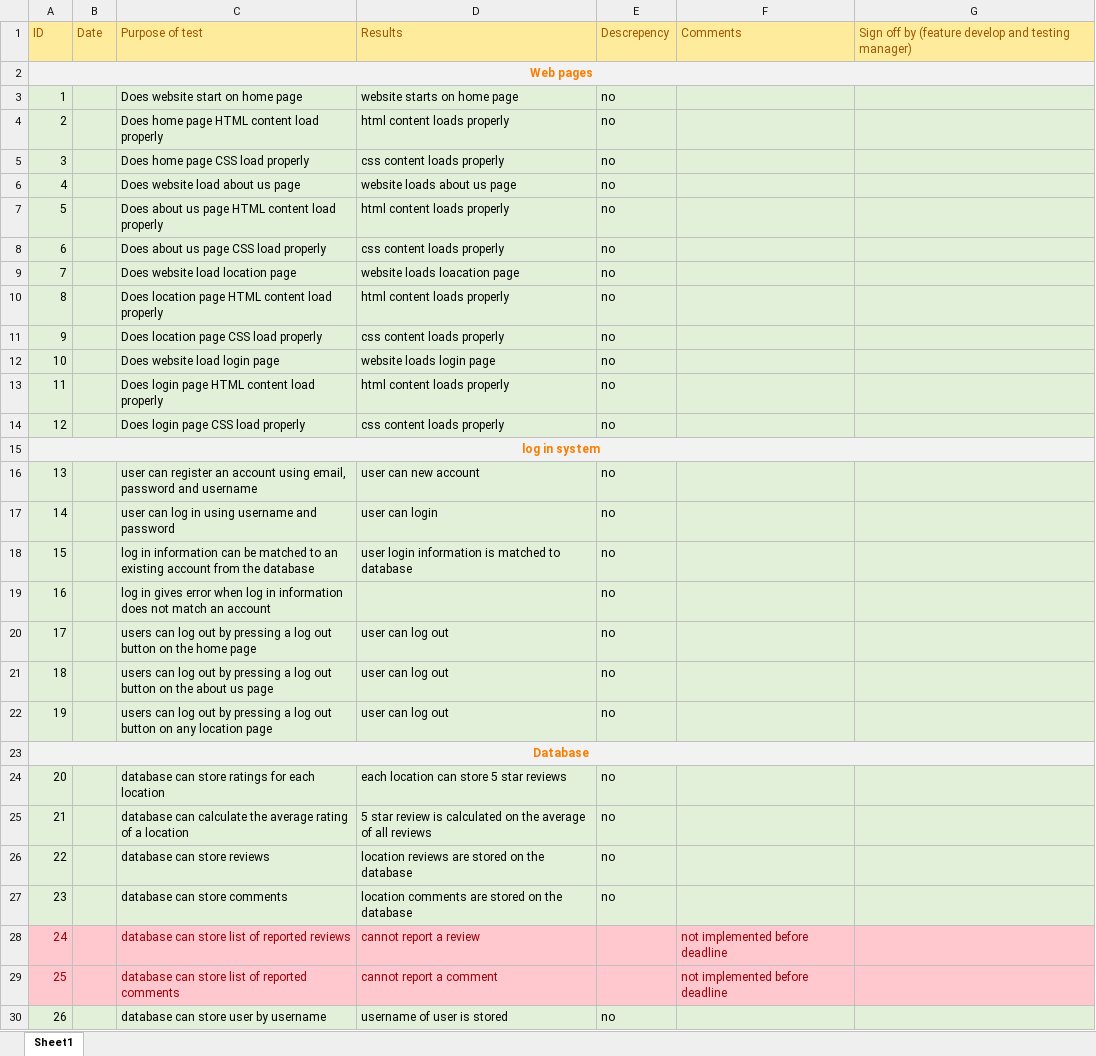
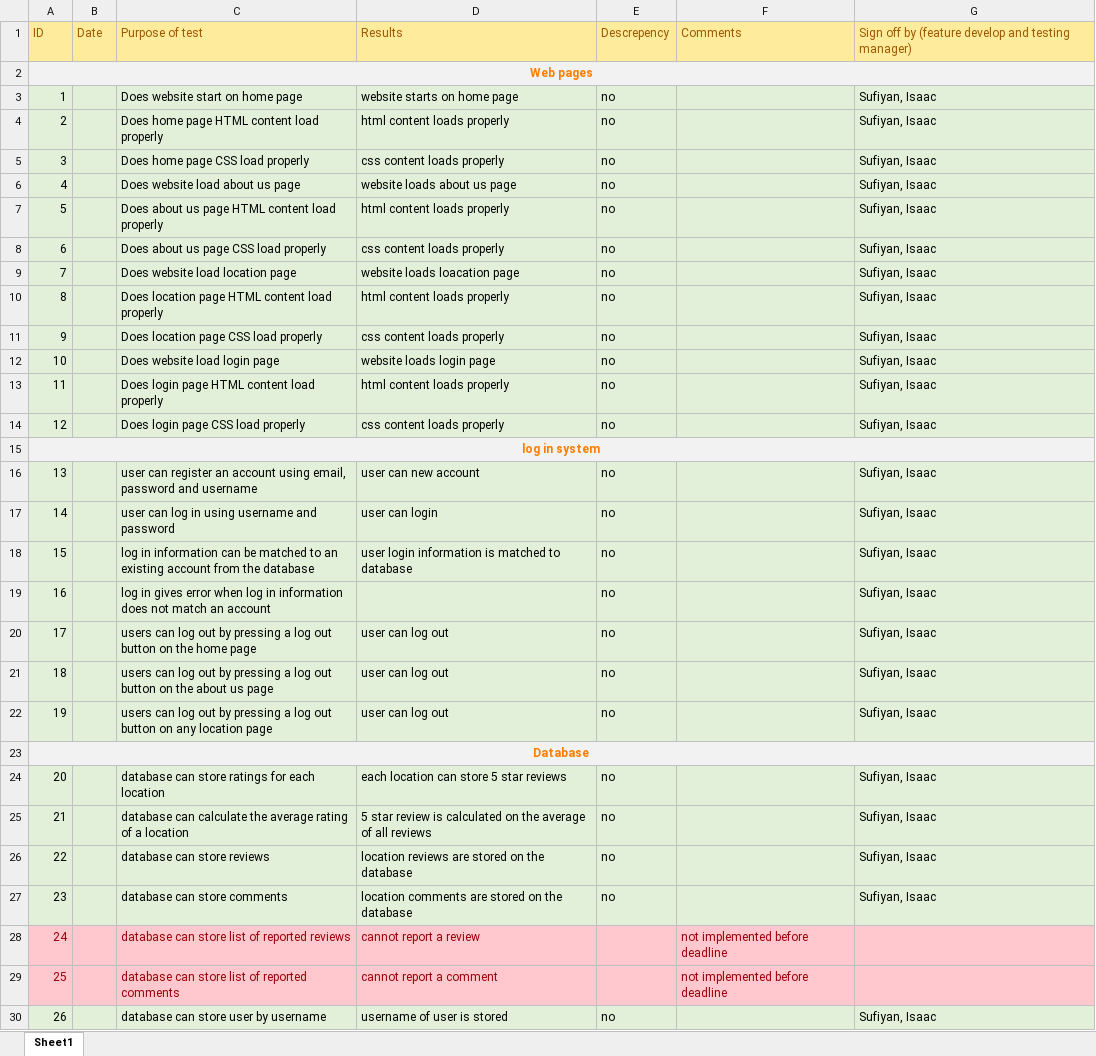
Before and after one commit to IsaacdmDunn/Software-Engineering-Principles, an Excel workbook: Test Plan.xlsx, sheet Sheet1, drawn as a sheet; only a part is shown; values as stored, in another font and other column widths than the file's, no borders; the diff covers the shown part only; the diff names each change by its address in the sheet, - before the commit and + after, or states it on an @@ line.

```diff
--- a/Test Plan.xlsx (sheet Sheet1)
+++ b/Test Plan.xlsx (sheet Sheet1)
-G3:G14: (empty)
+G3:G14: Sufiyan, Isaac
-G16:G22: (empty)
+G16:G22: Sufiyan, Isaac
-G24:G27: (empty)
+G24:G27: Sufiyan, Isaac
-G30: (empty)
+G30: Sufiyan, Isaac
```
Also changed, not shown: 13 edited cells elsewhere in this sheet.
